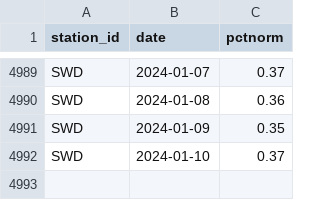
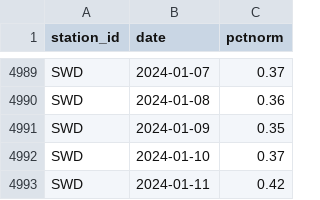
Before and after one commit to datadesk/california-drought-scrapers, a CSV file: data/raw/snow/statewide-normals.csv, drawn as a sheet; only a part is shown, gaps mark what is left out; the diff names each change by its address in the sheet, - before the commit and + after, or states it on an @@ line.

```diff
--- a/data/raw/snow/statewide-normals.csv
+++ b/data/raw/snow/statewide-normals.csv
+row 4993: SWD | 2024-01-11 | 0.42
```
Also changed, not shown: data/processed/snow/normal-swc.csv, data/raw/snow/statewide-timeseries.csv.
